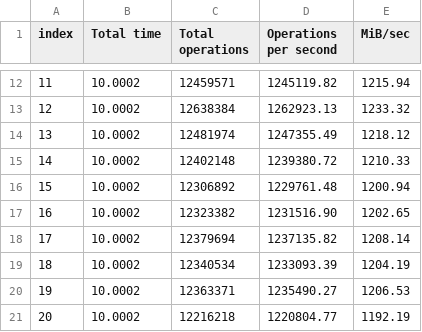
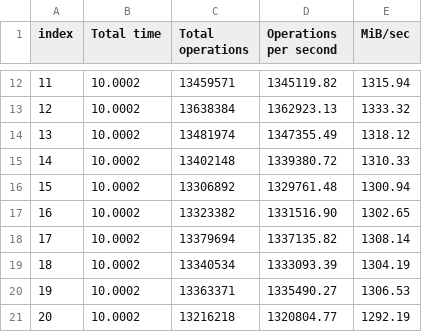
Before and after one commit to DavidFdezBlanco/containerisation_performance_analysis, a CSV file: test_results/memory_overhead/none_memory_overhead_result.csv, drawn as a sheet; only a part is shown, gaps mark what is left out; the diff covers the shown part only.

```diff
--- a/test_results/memory_overhead/none_memory_overhead_result.csv
+++ b/test_results/memory_overhead/none_memory_overhead_result.csv
@@ -12,10 +12,10 @@ index,Total time,Total operations,Operations per second,MiB/sec
-11,10.0002,12459571,1245119.82,1215.94
-12,10.0002,12638384,1262923.13,1233.32
-13,10.0002,12481974,1247355.49,1218.12
-14,10.0002,12402148,1239380.72,1210.33
-15,10.0002,12306892,1229761.48,1200.94
-16,10.0002,12323382,1231516.90,1202.65
-17,10.0002,12379694,1237135.82,1208.14
-18,10.0002,12340534,1233093.39,1204.19
-19,10.0002,12363371,1235490.27,1206.53
-20,10.0002,12216218,1220804.77,1192.19
+11,10.0002,13459571,1345119.82,1315.94
+12,10.0002,13638384,1362923.13,1333.32
+13,10.0002,13481974,1347355.49,1318.12
+14,10.0002,13402148,1339380.72,1310.33
+15,10.0002,13306892,1329761.48,1300.94
+16,10.0002,13323382,1331516.90,1302.65
+17,10.0002,13379694,1337135.82,1308.14
+18,10.0002,13340534,1333093.39,1304.19
+19,10.0002,13363371,1335490.27,1306.53
+20,10.0002,13216218,1320804.77,1292.19
```
Also changed, not shown: 90 edited cells elsewhere in this file.
